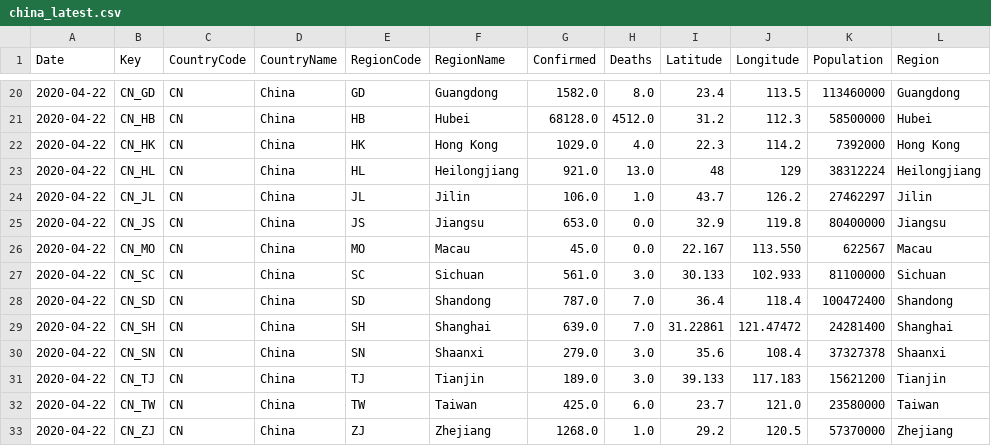
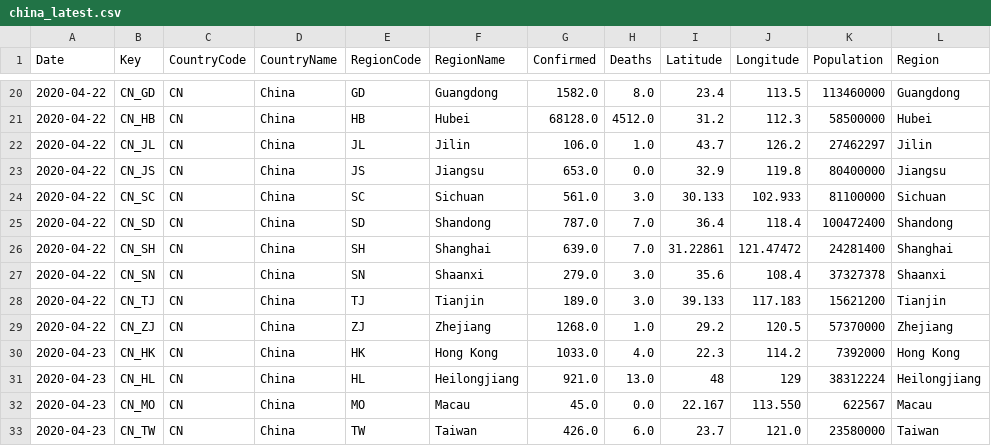
Before and after one commit to sfrias/data, a CSV file: china_latest.csv, drawn as a sheet; only a part is shown, gaps mark what is left out.

```diff
--- a/china_latest.csv
+++ b/china_latest.csv
@@ -21,7 +21,4 @@ Date,Key,CountryCode,CountryName,RegionCode,RegionName,Confirmed,Deaths,Latitude
 2020-04-22,CN_HB,CN,China,HB,Hubei,68128.0,4512.0,31.2,112.3,58500000,Hubei
-2020-04-22,CN_HK,CN,China,HK,Hong Kong,1029.0,4.0,22.3,114.2,7392000,Hong Kong
-2020-04-22,CN_HL,CN,China,HL,Heilongjiang,921.0,13.0,48,129,38312224,Heilongjiang
 2020-04-22,CN_JL,CN,China,JL,Jilin,106.0,1.0,43.7,126.2,27462297,Jilin
 2020-04-22,CN_JS,CN,China,JS,Jiangsu,653.0,0.0,32.9,119.8,80400000,Jiangsu
-2020-04-22,CN_MO,CN,China,MO,Macau,45.0,0.0,22.167,113.550,622567,Macau
 2020-04-22,CN_SC,CN,China,SC,Sichuan,561.0,3.0,30.133,102.933,81100000,Sichuan
@@ -31,3 +28,6 @@ Date,Key,CountryCode,CountryName,RegionCode,RegionName,Confirmed,Deaths,Latitude
 2020-04-22,CN_TJ,CN,China,TJ,Tianjin,189.0,3.0,39.133,117.183,15621200,Tianjin
-2020-04-22,CN_TW,CN,China,TW,Taiwan,425.0,6.0,23.7,121.0,23580000,Taiwan
 2020-04-22,CN_ZJ,CN,China,ZJ,Zhejiang,1268.0,1.0,29.2,120.5,57370000,Zhejiang
+2020-04-23,CN_HK,CN,China,HK,Hong Kong,1033.0,4.0,22.3,114.2,7392000,Hong Kong
+2020-04-23,CN_HL,CN,China,HL,Heilongjiang,921.0,13.0,48,129,38312224,Heilongjiang
+2020-04-23,CN_MO,CN,China,MO,Macau,45.0,0.0,22.167,113.550,622567,Macau
+2020-04-23,CN_TW,CN,China,TW,Taiwan,426.0,6.0,23.7,121.0,23580000,Taiwan
```
Also changed, not shown: china.csv, cn.csv, 23 other files.
